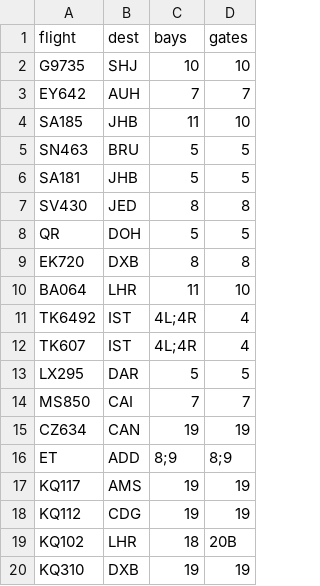
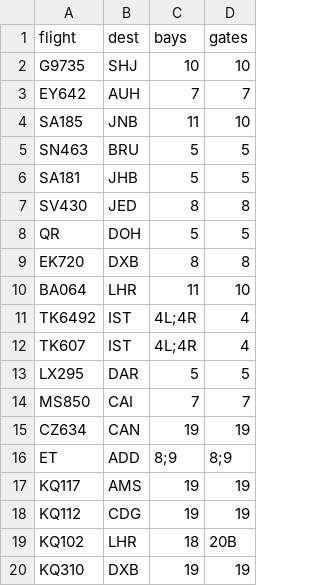
Before and after one commit to aarondewindt/ooc, a CSV file: assignment_code/schedule_2015_06_02/preferences.csv, drawn as a sheet.

Commit message:
Update preferences.csv

```diff
--- a/assignment_code/schedule_2015_06_02/preferences.csv
+++ b/assignment_code/schedule_2015_06_02/preferences.csv
@@ -3,3 +3,3 @@ G9735,SHJ,10,10
 EY642, AUH ,7,7
-SA185,JHB,11,10
+SA185,JNB,11,10
 SN463,BRU,5,5
```
